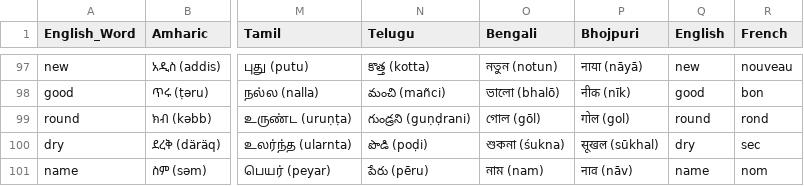
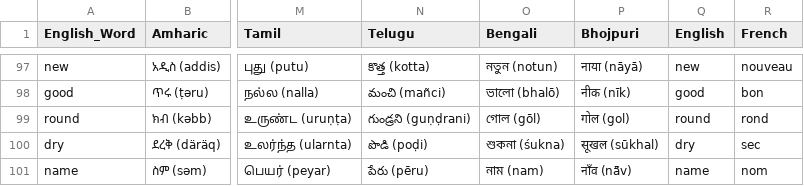
Before and after one commit to ObsidioSteel/linguil, a CSV file: public/data/MultiLangSwadesh.csv, drawn as a sheet; only a part is shown, gaps mark what is left out; the diff covers the shown part only; the diff names each change by its address in the sheet, - before the commit and + after, or states it on an @@ line.

Commit message:
Updated Bhojpuri & Levantine Arabic

```diff
--- a/public/data/MultiLangSwadesh.csv
+++ b/public/data/MultiLangSwadesh.csv
-P101 (Bhojpuri): नाव (nāv)
+P101 (Bhojpuri): नाँव (nā̃v)
```
Also changed, not shown: 16 edited cells elsewhere in this file.
